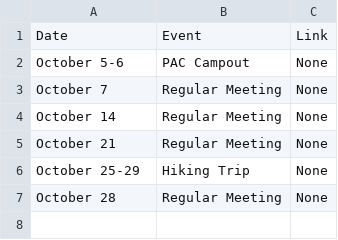
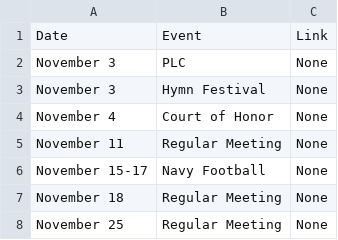
Before and after one commit to BSATroop86/bsatroop86.github.io, a CSV file: _data/upcoming.csv, drawn as a sheet.

Commit message:
Update upcoming.csv

```diff
--- a/_data/upcoming.csv
+++ b/_data/upcoming.csv
@@ -1,7 +1,8 @@
 Date,Event,Link
-October 5-6,PAC Campout,None
-October 7,Regular Meeting,None
-October 14,Regular Meeting,None
-October 21,Regular Meeting,None
-October 25-29,Hiking Trip,None
-October 28,Regular Meeting,None
+November 3,PLC,None
+November 3,Hymn Festival,None
+November 4,Court of Honor,None
+November 11,Regular Meeting,None
+November 15-17,Navy Football,None
+November 18,Regular Meeting,None
+November 25,Regular Meeting,None
```
